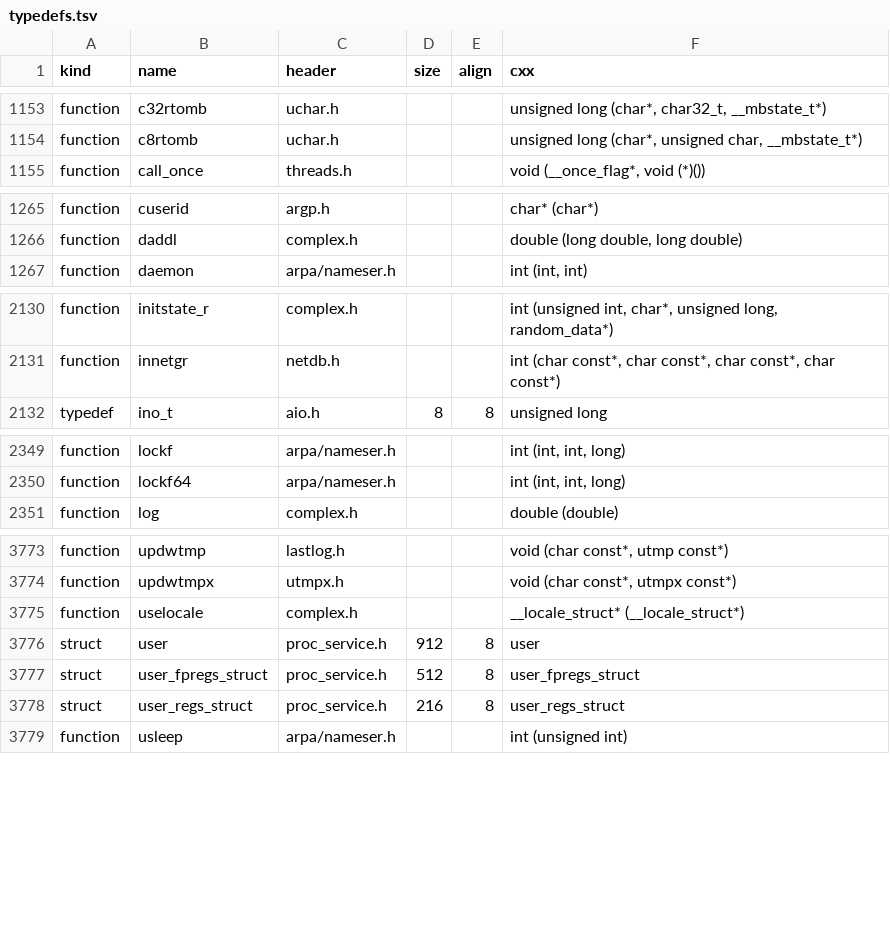
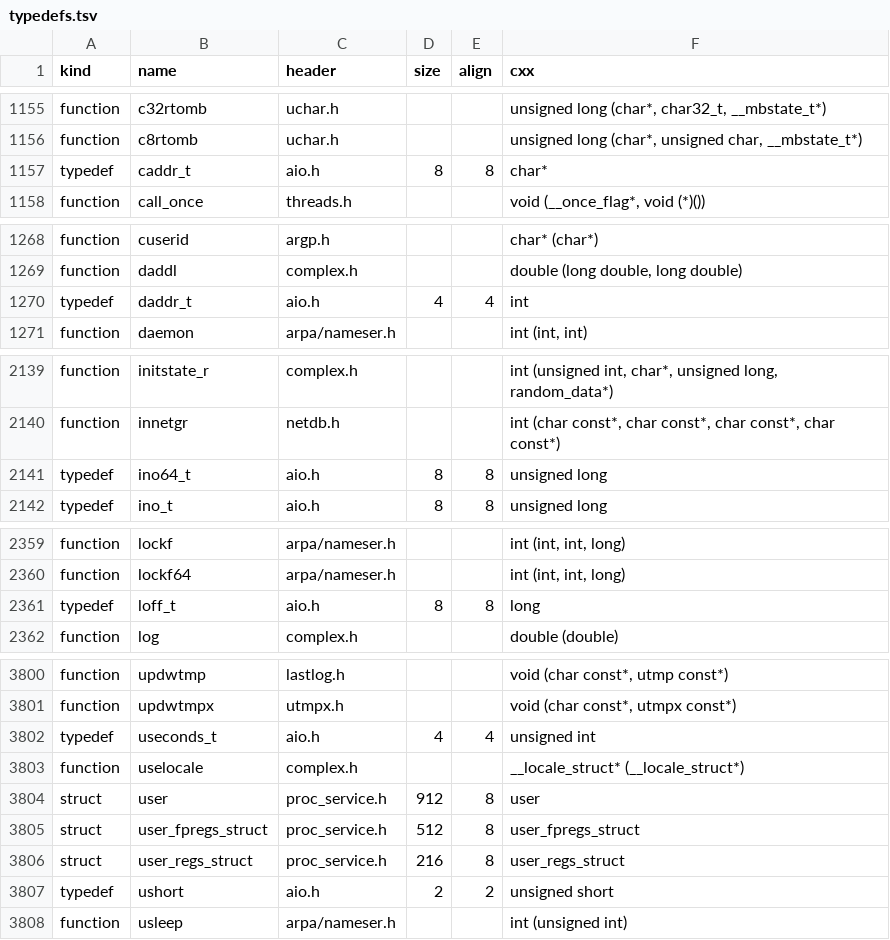
Before and after one commit to duskglow/libniji, a TSV file: spec/abi/typedefs.tsv, drawn as a sheet; only a part is shown, gaps mark what is left out; the diff covers the shown part only.

```diff
--- a/spec/abi/typedefs.tsv
+++ b/spec/abi/typedefs.tsv
@@ -1154,2 +1156,3 @@ function	c32rtomb	uchar.h			unsigned long (char*, char32_t, __mbstate_t*)
 function	c8rtomb	uchar.h			unsigned long (char*, unsigned char, __mbstate_t*)
+typedef	caddr_t	aio.h	8	8	char*
 function	call_once	threads.h			void (__once_flag*, void (*)())
@@ -1266,2 +1269,3 @@ function	cuserid	argp.h			char* (char*)
 function	daddl	complex.h			double (long double, long double)
+typedef	daddr_t	aio.h	4	4	int
 function	daemon	arpa/nameser.h			int (int, int)
@@ -2131,2 +2140,3 @@ function	initstate_r	complex.h			int (unsigned int, char*, unsigned long, random
 function	innetgr	netdb.h			int (char const*, char const*, char const*, char const*)
+typedef	ino64_t	aio.h	8	8	unsigned long
 typedef	ino_t	aio.h	8	8	unsigned long
@@ -2350,2 +2360,3 @@ function	lockf	arpa/nameser.h			int (int, int, long)
 function	lockf64	arpa/nameser.h			int (int, int, long)
+typedef	loff_t	aio.h	8	8	long
 function	log	complex.h			double (double)
@@ -3774,2 +3801,3 @@ function	updwtmp	lastlog.h			void (char const*, utmp const*)
 function	updwtmpx	utmpx.h			void (char const*, utmpx const*)
+typedef	useconds_t	aio.h	4	4	unsigned int
 function	uselocale	complex.h			__locale_struct* (__locale_struct*)
@@ -3778,2 +3806,3 @@ struct	user_fpregs_struct	proc_service.h	512	8	user_fpregs_struct
 struct	user_regs_struct	proc_service.h	216	8	user_regs_struct
+typedef	ushort	aio.h	2	2	unsigned short
 function	usleep	arpa/nameser.h			int (unsigned int)
```
Also changed, not shown: 23 added rows elsewhere in this file, spec/abi/macros.tsv.
